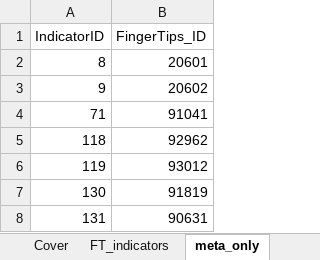
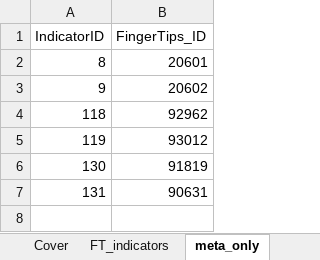
Before and after one commit to Birmingham-and-Solihull-ICS/BSOL_Outcomes_Framework, an Excel workbook: data/LA_FingerTips_Indicators.xlsx, sheet meta_only, drawn as a sheet; values as stored, in another font and other column widths than the file's, no borders; table styles not drawn; the diff names each change by its address in the sheet, - before the commit and + after, or states it on an @@ line.

```diff
--- a/data/LA_FingerTips_Indicators.xlsx (sheet meta_only)
+++ b/data/LA_FingerTips_Indicators.xlsx (sheet meta_only)
-row 4: 71 | 91041
```
Also changed, not shown: sheet FT_indicators, 1 other file.
